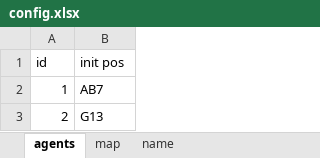
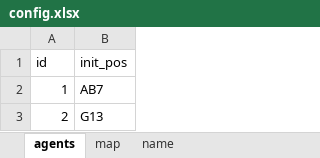
Before and after one commit to tajimadaiki/conflict-based-search, an Excel workbook: config/config.xlsx, sheet agents, drawn as a sheet; values as stored, in another font and other column widths than the file's, no borders; the diff names each change by its address in the sheet, - before the commit and + after, or states it on an @@ line.

Commit message:
read agent init pos

```diff
--- a/config/config.xlsx (sheet agents)
+++ b/config/config.xlsx (sheet agents)
-B1: init pos
+B1: init_pos
```
Also changed, not shown: 1 other file.
